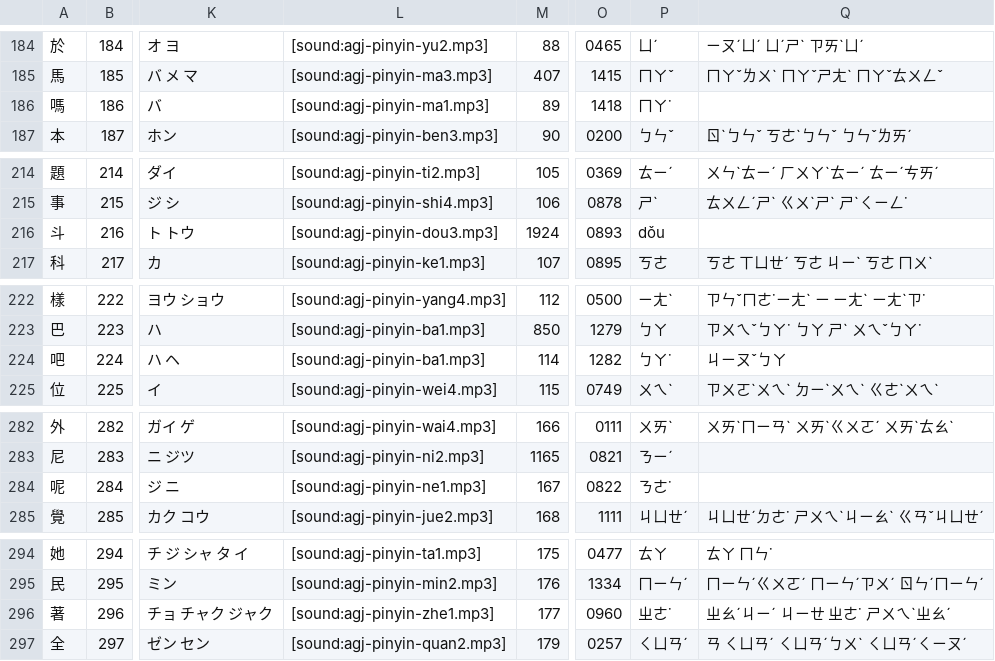
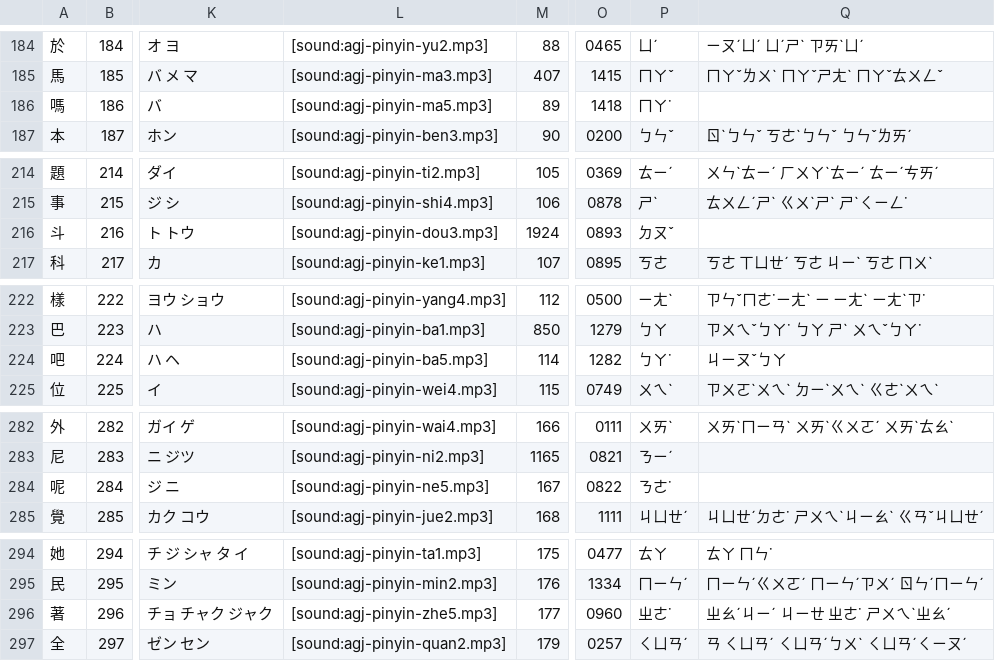
Before and after one commit to agj/3000-traditional-hanzi, a TSV file: output/notes.tsv, drawn as a sheet; only a part is shown, gaps mark what is left out; the diff covers the shown part only; the diff names each change by its address in the sheet, - before the commit and + after, or states it on an @@ line.

Commit message:
Update notes.tsv after some fixes that generated wrong pinyin/zhuyin

```diff
--- a/output/notes.tsv
+++ b/output/notes.tsv
-L186: [sound:agj-pinyin-ma1.mp3]
+L186: [sound:agj-pinyin-ma5.mp3]
-P216: dǒu
+P216: ㄉㄡˇ
-L224: [sound:agj-pinyin-ba1.mp3]
+L224: [sound:agj-pinyin-ba5.mp3]
-L284: [sound:agj-pinyin-ne1.mp3]
+L284: [sound:agj-pinyin-ne5.mp3]
-L296: [sound:agj-pinyin-zhe1.mp3]
+L296: [sound:agj-pinyin-zhe5.mp3]
```
Also changed, not shown: 37 edited cells elsewhere in this file.
